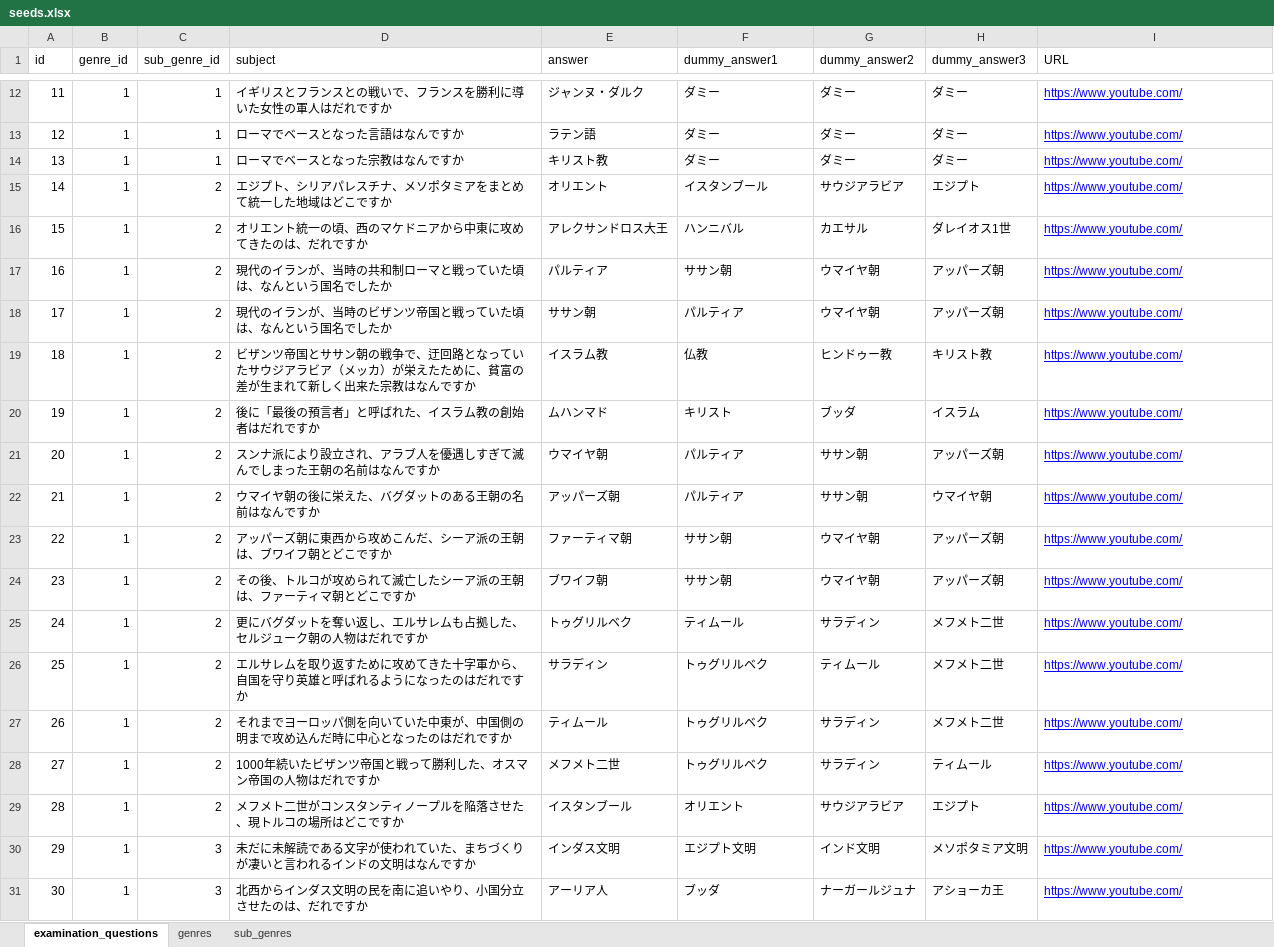
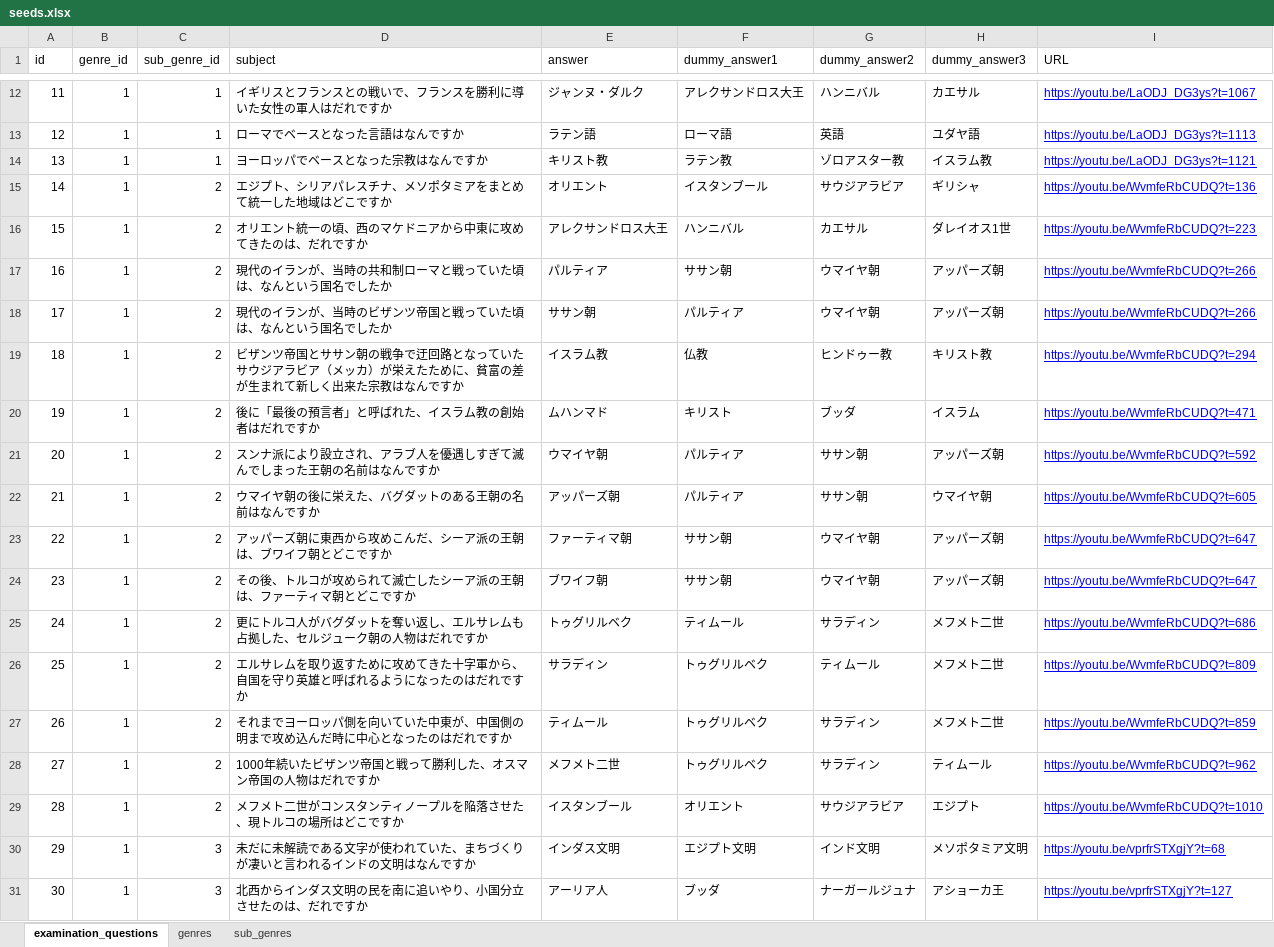
Before and after one commit to sorani33/lara02, an Excel workbook: database/seeds.xlsx, sheet examination_questions, drawn as a sheet; only a part is shown, gaps mark what is left out; values as stored, in another font and other column widths than the file's, no borders; charts and pictures not drawn; the diff covers the shown part only; the diff names each change by its address in the sheet, - before the commit and + after, or states it on an @@ line.

```diff
--- a/database/seeds.xlsx (sheet examination_questions)
+++ b/database/seeds.xlsx (sheet examination_questions)
-F12 (dummy_answer1): ダミー
+F12 (dummy_answer1): アレクサンドロス大王
-G12 (dummy_answer2): ダミー
+G12 (dummy_answer2): ハンニバル
-H12 (dummy_answer3): ダミー
+H12 (dummy_answer3): カエサル
-I12 (URL): https://www.youtube.com/
+I12 (URL): https://youtu.be/LaODJ_DG3ys?t=1067
-F13 (dummy_answer1): ダミー
+F13 (dummy_answer1): ローマ語
-G13 (dummy_answer2): ダミー
+G13 (dummy_answer2): 英語
-H13 (dummy_answer3): ダミー
+H13 (dummy_answer3): ユダヤ語
-I13 (URL): https://www.youtube.com/
+I13 (URL): https://youtu.be/LaODJ_DG3ys?t=1113
-D14 (subject): ローマでベースとなった宗教はなんですか
+D14 (subject): ヨーロッパでベースとなった宗教はなんですか
-F14 (dummy_answer1): ダミー
+F14 (dummy_answer1): ラテン教
-G14 (dummy_answer2): ダミー
+G14 (dummy_answer2): ゾロアスター教
-H14 (dummy_answer3): ダミー
+H14 (dummy_answer3): イスラム教
-I14 (URL): https://www.youtube.com/
+I14 (URL): https://youtu.be/LaODJ_DG3ys?t=1121
-H15 (dummy_answer3): エジプト
+H15 (dummy_answer3): ギリシャ
-I15 (URL): https://www.youtube.com/
+I15 (URL): https://youtu.be/WvmfeRbCUDQ?t=136
-I16 (URL): https://www.youtube.com/
+I16 (URL): https://youtu.be/WvmfeRbCUDQ?t=223
-I17:I18 (URL): https://www.youtube.com/
+I17:I18 (URL): https://youtu.be/WvmfeRbCUDQ?t=266
-D19 (subject): …の戦争で、迂回路と…
+D19 (subject): …の戦争で迂回路と…
-I19 (URL): https://www.youtube.com/
+I19 (URL): https://youtu.be/WvmfeRbCUDQ?t=294
-I20 (URL): https://www.youtube.com/
+I20 (URL): https://youtu.be/WvmfeRbCUDQ?t=471
-I21 (URL): https://www.youtube.com/
+I21 (URL): https://youtu.be/WvmfeRbCUDQ?t=592
-I22 (URL): https://www.youtube.com/
+I22 (URL): https://youtu.be/WvmfeRbCUDQ?t=605
-I23:I24 (URL): https://www.youtube.com/
+I23:I24 (URL): https://youtu.be/WvmfeRbCUDQ?t=647
-D25 (subject): 更にバグダットを奪い返し、エルサレムも占拠した、セルジューク朝の人物はだれですか
+D25 (subject): 更にトルコ人がバグダットを奪い返し、エルサレムも占拠した、セルジューク朝の人物はだれですか
-I25 (URL): https://www.youtube.com/
+I25 (URL): https://youtu.be/WvmfeRbCUDQ?t=686
-I26 (URL): https://www.youtube.com/
+I26 (URL): https://youtu.be/WvmfeRbCUDQ?t=809
-I27 (URL): https://www.youtube.com/
+I27 (URL): https://youtu.be/WvmfeRbCUDQ?t=859
-I28 (URL): https://www.youtube.com/
+I28 (URL): https://youtu.be/WvmfeRbCUDQ?t=962
-I29 (URL): https://www.youtube.com/
+I29 (URL): https://youtu.be/WvmfeRbCUDQ?t=1010
-I30 (URL): https://www.youtube.com/
+I30 (URL): https://youtu.be/vprfrSTXgjY?t=68
-I31 (URL): https://www.youtube.com/
+I31 (URL): https://youtu.be/vprfrSTXgjY?t=127
```
Also changed, not shown: 49 edited cells and cell formats elsewhere in this sheet, sheet sub_genres, 5 other files.
